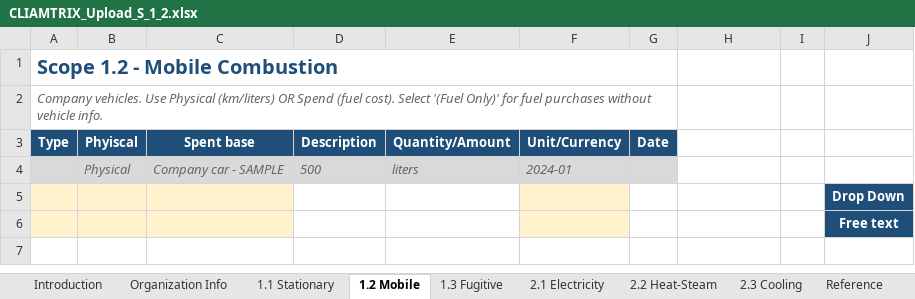
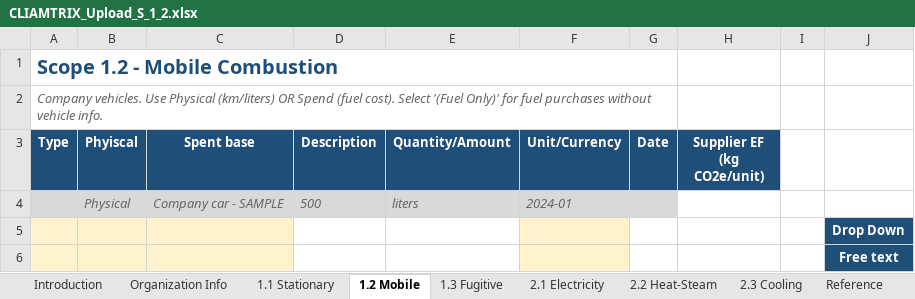
Before and after one commit to luvchikavi/app-CLIMATRIX-platform, an Excel workbook: docs/CLIAMTRIX_Upload_S_1_2.xlsx, sheet 1.2 Mobile, drawn as a sheet; values as stored, in another font and other column widths than the file's, no borders; the diff names each change by its address in the sheet, - before the commit and + after, or states it on an @@ line.

```diff
--- a/docs/CLIAMTRIX_Upload_S_1_2.xlsx (sheet 1.2 Mobile)
+++ b/docs/CLIAMTRIX_Upload_S_1_2.xlsx (sheet 1.2 Mobile)
-H3: (empty)
+H3: Supplier EF (kg CO2e/unit)
-H3 fill: none
+H3 fill: #1F4E79
```
Also changed, not shown: sheet 1.3 Fugitive, sheet 1.1 Stationary, backend/climatrix_files/climatrix_import_template_scope1and2_v1.0.1.xlsx, docs/Climatrix_1and2upload_v1.0.1.xlsx, 4 other files.
